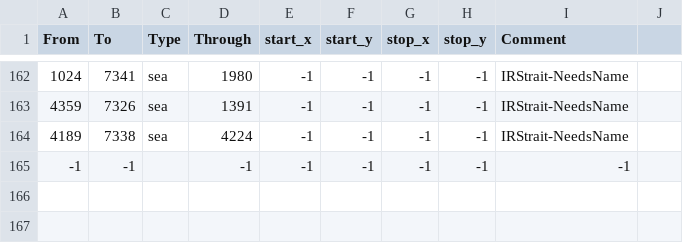
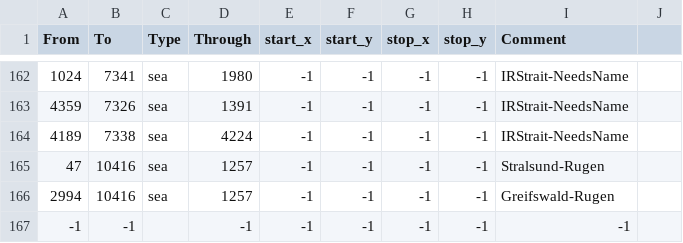
Before and after one commit to Amazonys/Atlas-Novum, a CSV file: map/adjacencies.csv, drawn as a sheet; only a part is shown, gaps mark what is left out.

```diff
--- a/map/adjacencies.csv
+++ b/map/adjacencies.csv
@@ -164,2 +164,4 @@ From;To;Type;Through;start_x;start_y;stop_x;stop_y;Comment;
 4189;7338;sea;4224;-1;-1;-1;-1;IRStrait-NeedsName;
+47;10416;sea;1257;-1;-1;-1;-1;Stralsund-Rugen;
+2994;10416;sea;1257;-1;-1;-1;-1;Greifswald-Rugen;
 -1;-1;;-1;-1;-1;-1;-1;-1;
```
Also changed, not shown: map/definition.csv, 2 other files.
